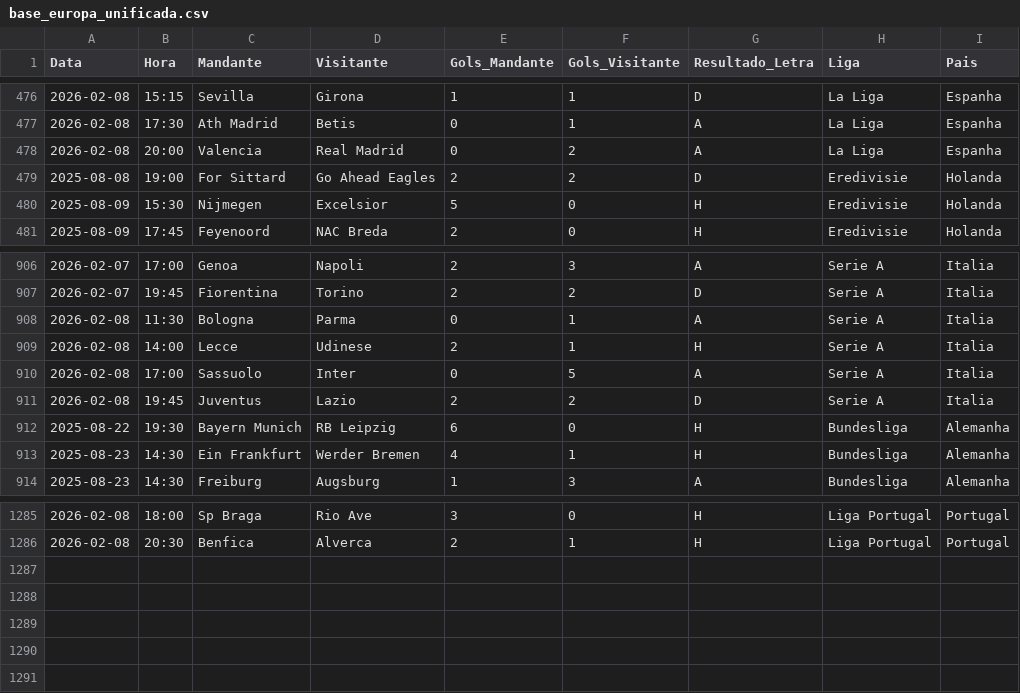
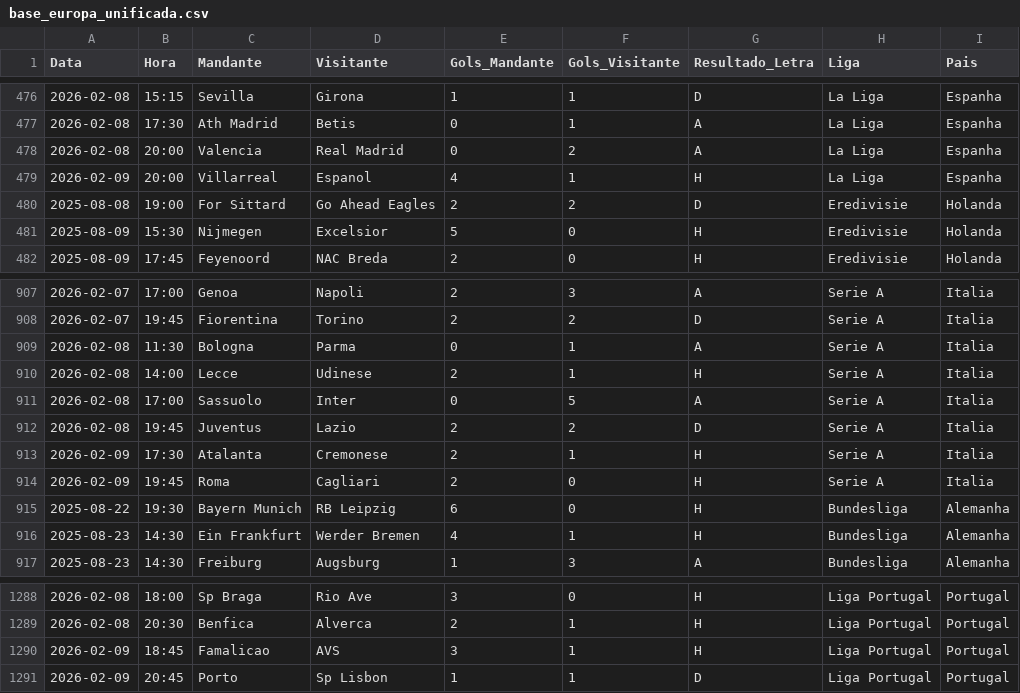
Before and after one commit to marcioklipper/ligas_eur, a CSV file: base_europa_unificada.csv, drawn as a sheet; only a part is shown, gaps mark what is left out.

Commit message:
Atualização Automática

```diff
--- a/base_europa_unificada.csv
+++ b/base_europa_unificada.csv
@@ -478,2 +478,3 @@ Data,Hora,Mandante,Visitante,Gols_Mandante,Gols_Visitante,Resultado_Letra,Liga,P
 2026-02-08,20:00,Valencia,Real Madrid,0,2,A,La Liga,Espanha
+2026-02-09,20:00,Villarreal,Espanol,4,1,H,La Liga,Espanha
 2025-08-08,19:00,For Sittard,Go Ahead Eagles,2,2,D,Eredivisie,Holanda
@@ -911,2 +912,4 @@ Data,Hora,Mandante,Visitante,Gols_Mandante,Gols_Visitante,Resultado_Letra,Liga,P
 2026-02-08,19:45,Juventus,Lazio,2,2,D,Serie A,Italia
+2026-02-09,17:30,Atalanta,Cremonese,2,1,H,Serie A,Italia
+2026-02-09,19:45,Roma,Cagliari,2,0,H,Serie A,Italia
 2025-08-22,19:30,Bayern Munich,RB Leipzig,6,0,H,Bundesliga,Alemanha
@@ -1286 +1289,3 @@ Data,Hora,Mandante,Visitante,Gols_Mandante,Gols_Visitante,Resultado_Letra,Liga,P
 2026-02-08,20:30,Benfica,Alverca,2,1,H,Liga Portugal,Portugal
+2026-02-09,18:45,Famalicao,AVS,3,1,H,Liga Portugal,Portugal
+2026-02-09,20:45,Porto,Sp Lisbon,1,1,D,Liga Portugal,Portugal
```
